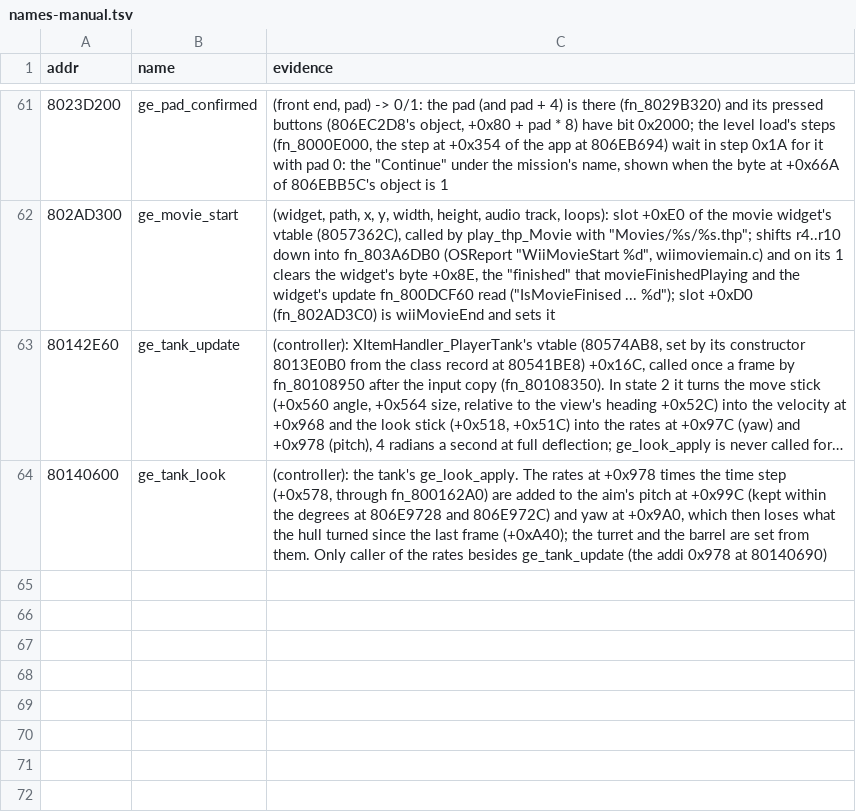
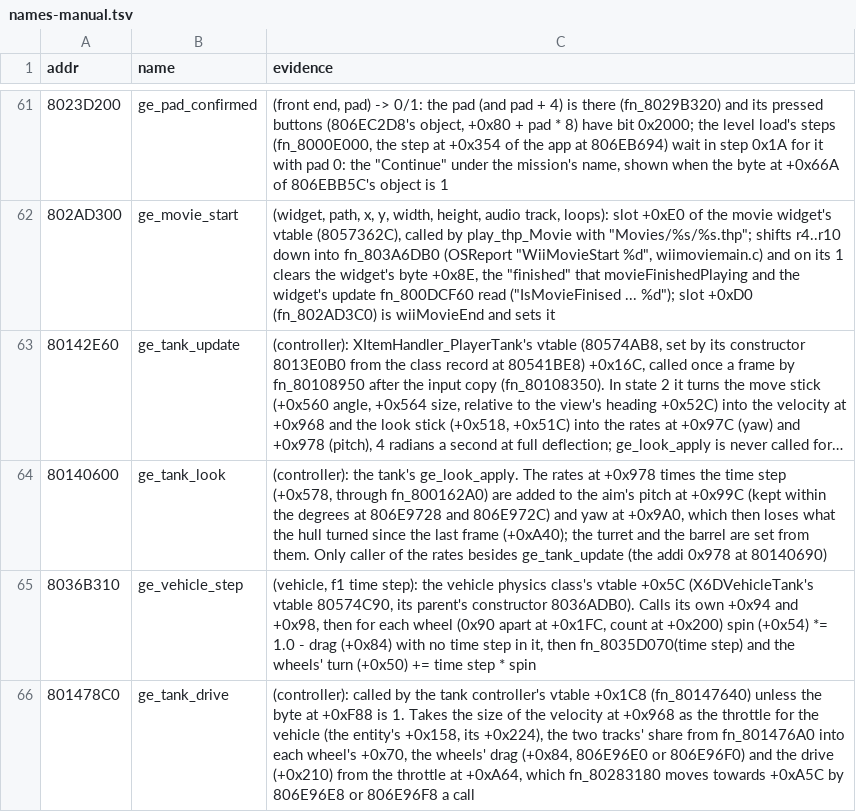
Before and after one commit to Coockie1173/Janus-Project, a TSV file: config/names-manual.tsv, drawn as a sheet; only a part is shown, gaps mark what is left out; long unchanged cells end in ….

Commit message:
tank drives right at high fps, tank buttons

```diff
--- a/config/names-manual.tsv
+++ b/config/names-manual.tsv
@@ -64 +64,3 @@ addr	name	evidence
 80140600	ge_tank_look	(controller): the tank's ge_look_apply. The rates at +0x978 times the time step (+0x578, through fn_800162A0) are added to the aim's pitch at +0x99C (kept within the degrees at 806E9728 and 806E972C) and yaw at +0x9A0, which then loses what the hull turned since the last frame (+0xA40); the turret and the barrel are set from them. Only caller of the rates besides ge_tank_update (the addi 0x978 at 80140690)
+8036B310	ge_vehicle_step	(vehicle, f1 time step): the vehicle physics class's vtable +0x5C (X6DVehicleTank's vtable 80574C90, its parent's constructor 8036ADB0). Calls its own +0x94 and +0x98, then for each wheel (0x90 apart at +0x1FC, count at +0x200) spin (+0x54) *= 1.0 - drag (+0x84) with no time step in it, then fn_8035D070(time step) and the wheels' turn (+0x50) += time step * spin
+801478C0	ge_tank_drive	(controller): called by the tank controller's vtable +0x1C8 (fn_80147640) unless the byte at +0xF88 is 1. Takes the size of the velocity at +0x968 as the throttle for the vehicle (the entity's +0x158, its +0x224), the two tracks' share from fn_801476A0 into each wheel's +0x70, the wheels' drag (+0x84, 806E96E0 or 806E96F0) and the drive (+0x210) from the throttle at +0xA64, which fn_80283180 moves towards +0xA5C by 806E96E8 or 806E96F8 a call
```
Also changed, not shown: 3 other files.
